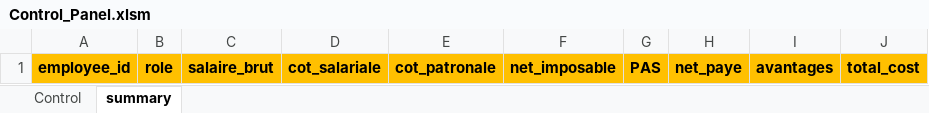
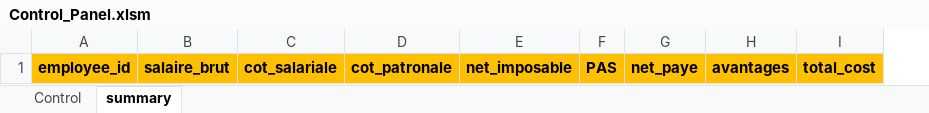
Before and after one commit to mortadamoghazy/Integrated-Project, an Excel workbook: data/raw/Control_Panel.xlsm, sheet summary, drawn as a sheet; values as stored, in another font and other column widths than the file's, no borders; the diff names each change by its address in the sheet, - before the commit and + after, or states it on an @@ line.

```diff
--- a/data/raw/Control_Panel.xlsm (sheet summary)
+++ b/data/raw/Control_Panel.xlsm (sheet summary)
-column B, row 1: role
```
Also changed, not shown: charts or pictures, data/raw/Pay emploier sept25.xlsm, data/raw/essai donnees paye.xlsx, 24 other files.
